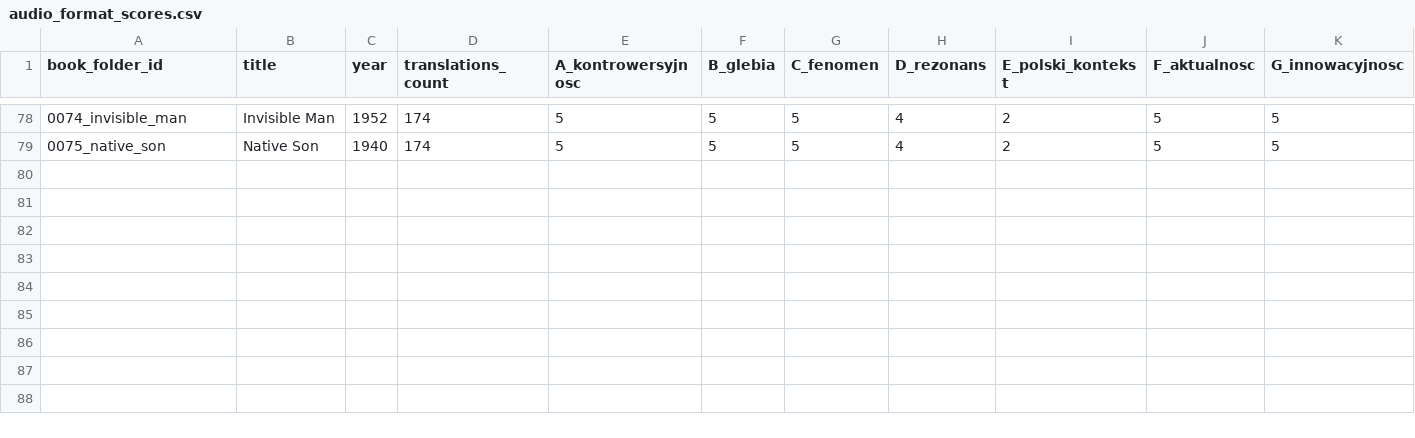
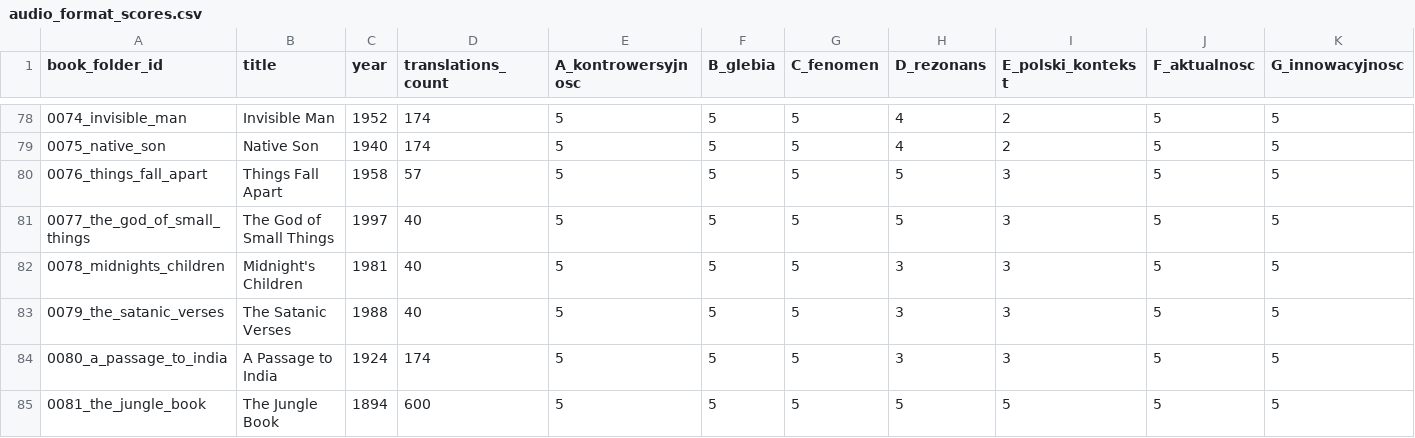
Before and after one commit to hipotures/37degrees, a CSV file: config/audio_format_scores.csv, drawn as a sheet; only a part is shown, gaps mark what is left out; rows hold the shown columns only; the diff names each change by its address in the sheet, - before the commit and + after, or states it on an @@ line.

Commit message:
feat: Add AFA analysis for Midnight's Children (0078)
- Complete scoring analysis (40/45 points, 89th percentile)
- Selected format: Philological Lecture Duet
- Generated PL and EN AFA documents with proper placeholders
- Updated CSV files with book scores
- Updated TODOIT status to completed

```diff
--- a/config/audio_format_scores.csv
+++ b/config/audio_format_scores.csv
+row 80: 0076_things_fall_apart | Things Fall Apart | 1958 | 57 | 5 | 5 | 5 | 5 | 3 | 5 | 5
+row 81: 0077_the_god_of_small_things | The God of Small Things | 1997 | 40 | 5 | 5 | 5 | 5 | 3 | 5 | 5
+row 82: 0078_midnights_children | Midnight's Children | 1981 | 40 | 5 | 5 | 5 | 3 | 3 | 5 | 5
+row 83: 0079_the_satanic_verses | The Satanic Verses | 1988 | 40 | 5 | 5 | 5 | 3 | 3 | 5 | 5
+row 84: 0080_a_passage_to_india | A Passage to India | 1924 | 174 | 5 | 5 | 5 | 3 | 3 | 5 | 5
+row 85: 0081_the_jungle_book | The Jungle Book | 1894 | 600 | 5 | 5 | 5 | 5 | 5 | 5 | 5
```
Also changed, not shown: 32 other files.
